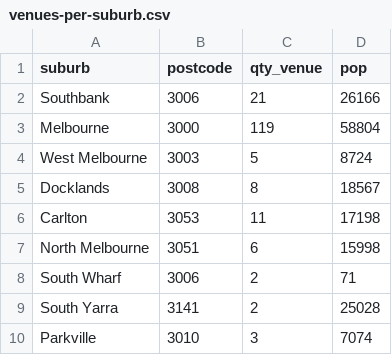
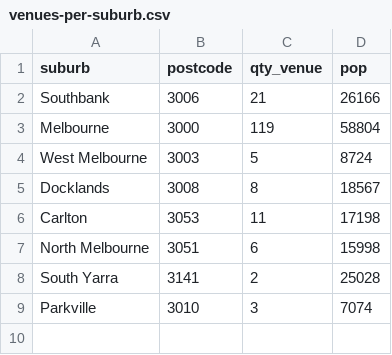
Before and after one commit to AZaki02/FIT3179-A2, a CSV file: venues-per-suburb.csv, drawn as a sheet.

Commit message:
Update venues-per-suburb.csv
fuck off south wharf

```diff
--- a/venues-per-suburb.csv
+++ b/venues-per-suburb.csv
@@ -7,3 +7,2 @@ Carlton,3053,11,17198
 North Melbourne,3051,6,15998
-South Wharf,3006,2,71
 South Yarra,3141,2,25028
```
